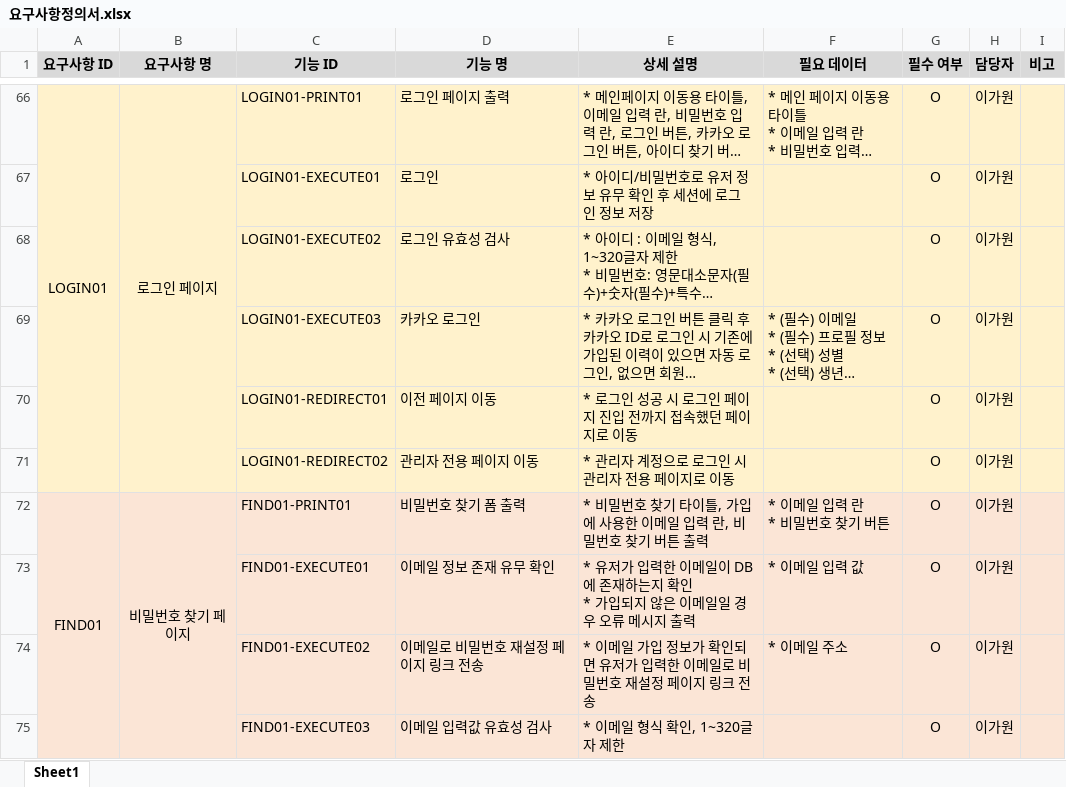
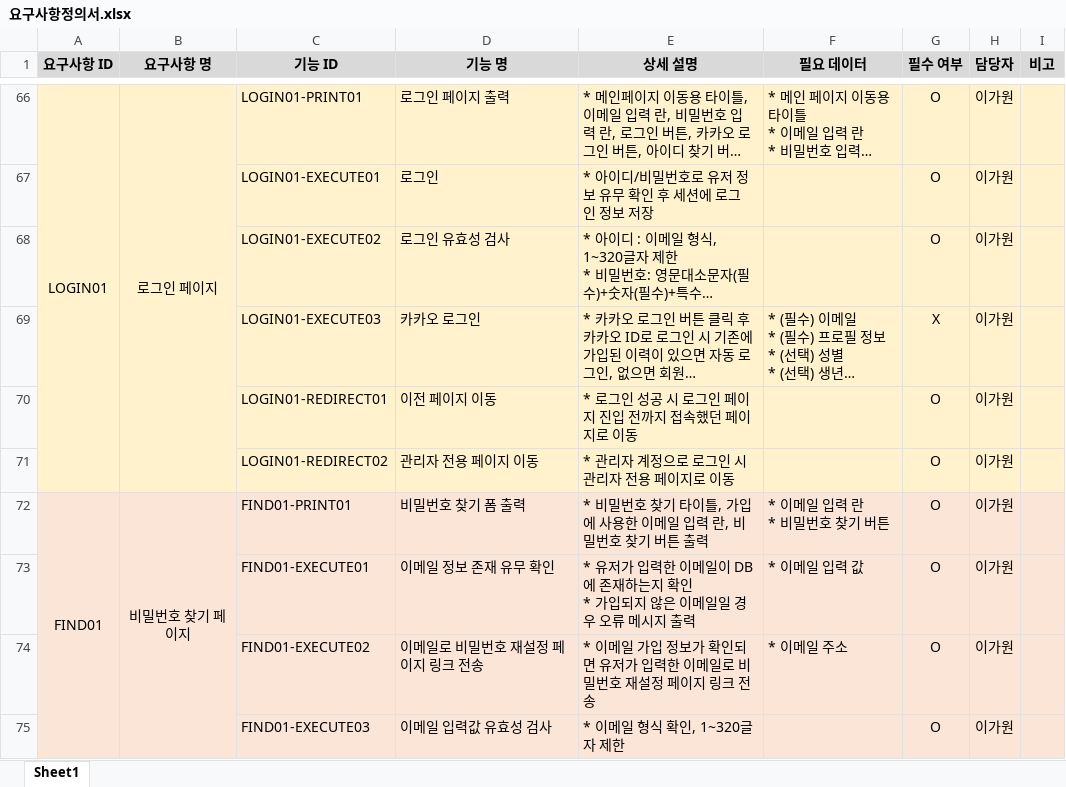
Before and after one commit to PHP-506-1-FESTIVAL/prototype, an Excel workbook: docs/요구사항정의서.xlsx, sheet Sheet1, drawn as a sheet; only a part is shown, gaps mark what is left out; long unchanged cells end in …; values as stored, in another font and other column widths than the file's, no borders; the diff names each change by its address in the sheet, - before the commit and + after, or states it on an @@ line.

```diff
--- a/docs/요구사항정의서.xlsx (sheet Sheet1)
+++ b/docs/요구사항정의서.xlsx (sheet Sheet1)
-G69 (필수 여부): O
+G69 (필수 여부): X
```
Also changed, not shown: 12 other files.
